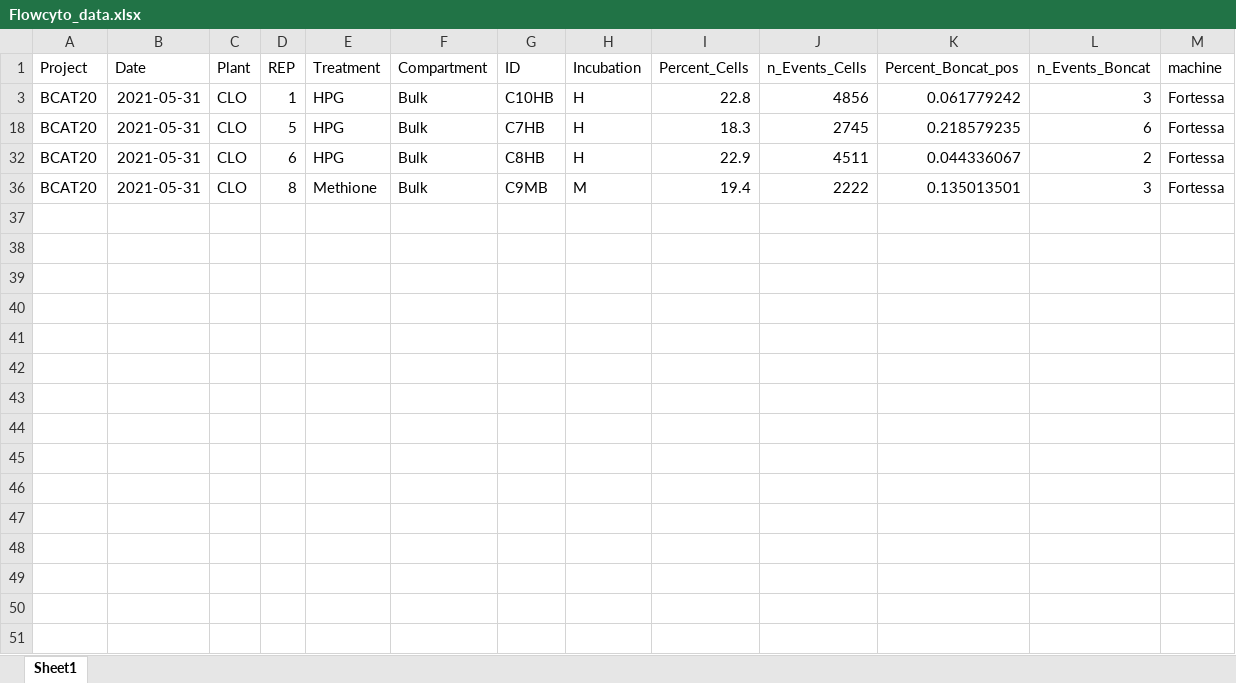
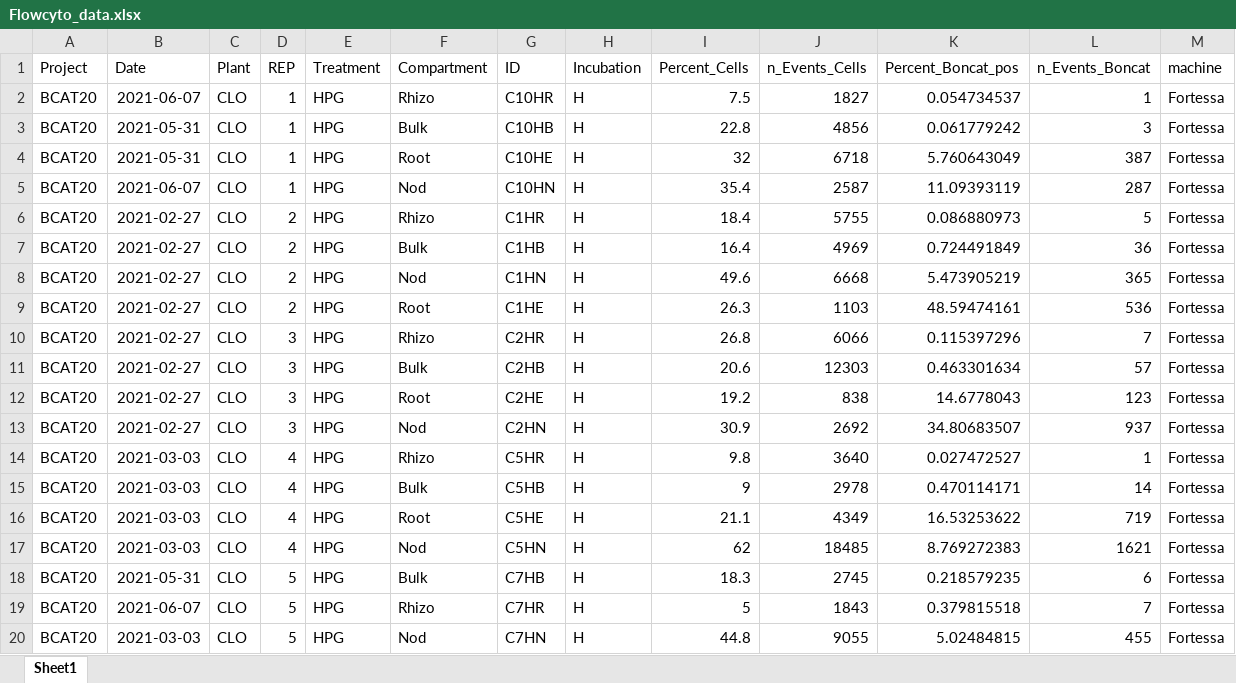
Before and after one commit to jennnnnharris/BONCAT_gradients, an Excel workbook: data/Flowcyto_data.xlsx, sheet Sheet1, drawn as a sheet; only a part is shown; the shorter side is filled out with more unchanged rows; values as stored, in another font and other column widths than the file's, no borders; the diff covers the shown part only; the diff names each change by its address in the sheet, - before the commit and + after, or states it on an @@ line.

Commit message:
including cell count data

```diff
--- a/data/Flowcyto_data.xlsx (sheet Sheet1)
+++ b/data/Flowcyto_data.xlsx (sheet Sheet1)
@@ row 2 unhidden: BCAT20 | 2021-06-07 | CLO | 1 | HPG | Rhizo | C10HR | H | 7.5 | 1827 | 0.054734537 | 1 | Fortessa @@
@@ row 4 unhidden: BCAT20 | 2021-05-31 | CLO | 1 | HPG | Root | C10HE | H | 32 | 6718 | 5.760643049 | 387 | Fortessa @@
@@ row 5 unhidden: BCAT20 | 2021-06-07 | CLO | 1 | HPG | Nod | C10HN | H | 35.4 | 2587 | 11.09393119 | 287 | Fortessa @@
@@ row 6 unhidden: BCAT20 | 2021-02-27 | CLO | 2 | HPG | Rhizo | C1HR | H | 18.4 | 5755 | 0.086880973 | 5 | Fortessa @@
@@ row 7 unhidden: BCAT20 | 2021-02-27 | CLO | 2 | HPG | Bulk | C1HB | H | 16.4 | 4969 | 0.724491849 | 36 | Fortessa @@
@@ row 8 unhidden: BCAT20 | 2021-02-27 | CLO | 2 | HPG | Nod | C1HN | H | 49.6 | 6668 | 5.473905219 | 365 | Fortessa @@
@@ row 9 unhidden: BCAT20 | 2021-02-27 | CLO | 2 | HPG | Root | C1HE | H | 26.3 | 1103 | 48.59474161 | 536 | Fortessa @@
@@ row 10 unhidden: BCAT20 | 2021-02-27 | CLO | 3 | HPG | Rhizo | C2HR | H | 26.8 | 6066 | 0.115397296 | 7 | Fortessa @@
@@ row 11 unhidden: BCAT20 | 2021-02-27 | CLO | 3 | HPG | Bulk | C2HB | H | 20.6 | 12303 | 0.463301634 | 57 | Fortessa @@
@@ row 12 unhidden: BCAT20 | 2021-02-27 | CLO | 3 | HPG | Root | C2HE | H | 19.2 | 838 | 14.6778043 | 123 | Fortessa @@
@@ row 13 unhidden: BCAT20 | 2021-02-27 | CLO | 3 | HPG | Nod | C2HN | H | 30.9 | 2692 | 34.80683507 | 937 | Fortessa @@
@@ row 14 unhidden: BCAT20 | 2021-03-03 | CLO | 4 | HPG | Rhizo | C5HR | H | 9.8 | 3640 | 0.027472527 | 1 | Fortessa @@
@@ row 15 unhidden: BCAT20 | 2021-03-03 | CLO | 4 | HPG | Bulk | C5HB | H | 9 | 2978 | 0.470114171 | 14 | Fortessa @@
@@ row 16 unhidden: BCAT20 | 2021-03-03 | CLO | 4 | HPG | Root | C5HE | H | 21.1 | 4349 | 16.53253622 | 719 | Fortessa @@
@@ row 17 unhidden: BCAT20 | 2021-03-03 | CLO | 4 | HPG | Nod | C5HN | H | 62 | 18485 | 8.769272383 | 1621 | Fortessa @@
@@ row 19 unhidden: BCAT20 | 2021-06-07 | CLO | 5 | HPG | Rhizo | C7HR | H | 5 | 1843 | 0.379815518 | 7 | Fortessa @@
@@ row 20 unhidden: BCAT20 | 2021-03-03 | CLO | 5 | HPG | Nod | C7HN | H | 44.8 | 9055 | 5.02484815 | 455 | Fortessa @@
```
Also changed, not shown: 17 hidden or unhidden rows elsewhere in this sheet, 2 other files.
